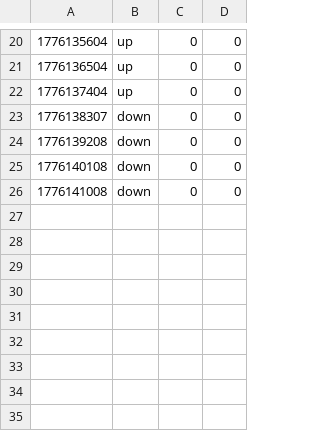
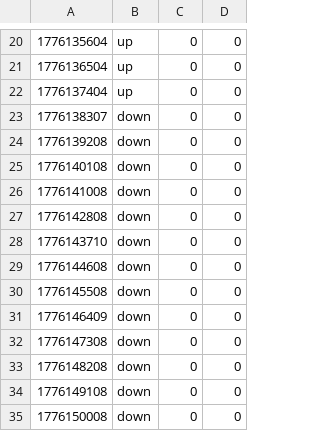
Before and after one commit to tejasphatak/Synapse, a CSV file: synapse-src/monitor/data/coordinator-health.csv, drawn as a sheet; only a part is shown, gaps mark what is left out; the diff names each change by its address in the sheet, - before the commit and + after, or states it on an @@ line.

```diff
--- a/synapse-src/monitor/data/coordinator-health.csv
+++ b/synapse-src/monitor/data/coordinator-health.csv
+row 27: 1776142808 | down | 0 | 0
+row 28: 1776143710 | down | 0 | 0
+row 29: 1776144608 | down | 0 | 0
+row 30: 1776145508 | down | 0 | 0
+row 31: 1776146409 | down | 0 | 0
+row 32: 1776147308 | down | 0 | 0
+row 33: 1776148208 | down | 0 | 0
+row 34: 1776149108 | down | 0 | 0
+row 35: 1776150008 | down | 0 | 0
```
Also changed, not shown: synapse-src/monitor/data/vm-costs.csv, 3 other files.
